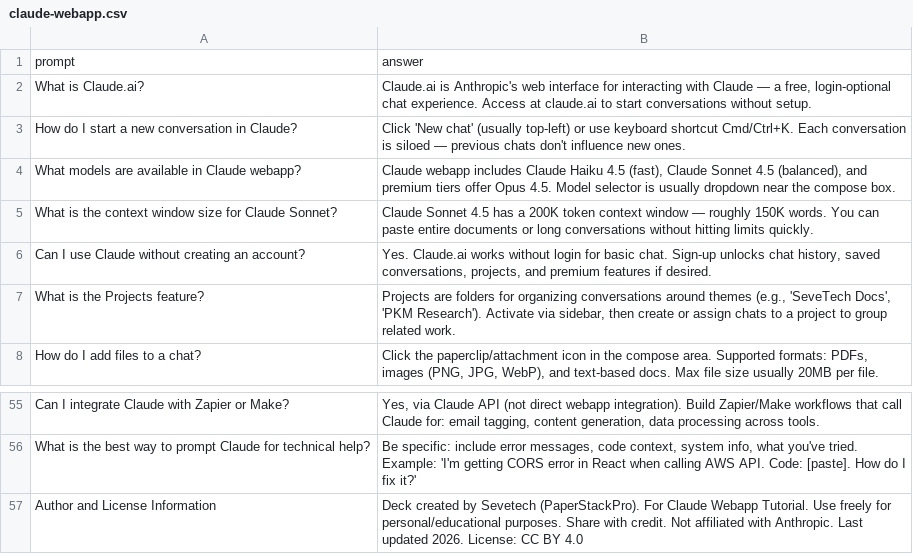
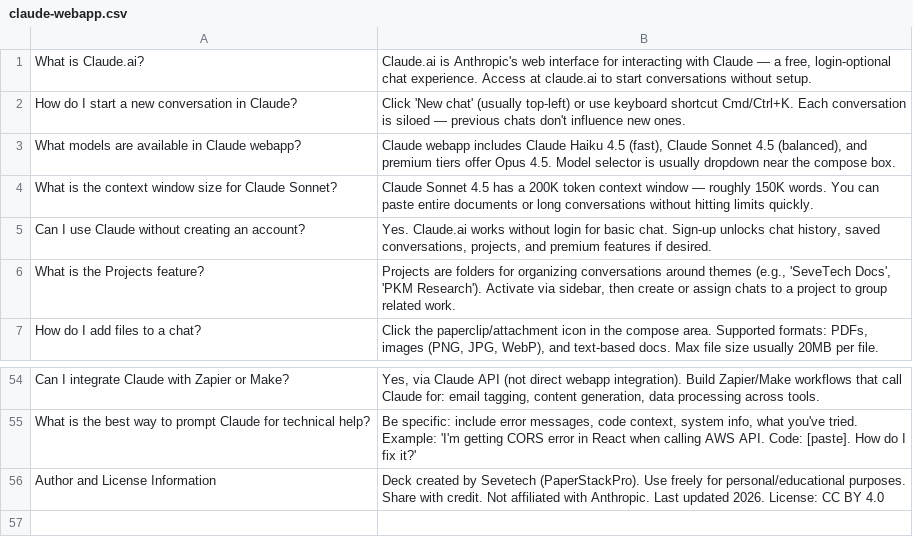
Before and after one commit to sevehub/FlashcardDecks-Hub, a CSV file: decks/llms/claude-webapp.csv, drawn as a sheet; only a part is shown, gaps mark what is left out.

Commit message:
remove header claude deck

```diff
--- a/decks/llms/claude-webapp.csv
+++ b/decks/llms/claude-webapp.csv
@@ -1,2 +1 @@
-prompt,answer
 "What is Claude.ai?","Claude.ai is Anthropic's web interface for interacting with Claude — a free, login-optional chat experience. Access at claude.ai to start conversations without setup."
@@ -56,2 +55,2 @@ prompt,answer
 "What is the best way to prompt Claude for technical help?","Be specific: include error messages, code context, system info, what you've tried. Example: 'I'm getting CORS error in React when calling AWS API. Code: [paste]. How do I fix it?'"
-"Author and License Information","Deck created by Sevetech (PaperStackPro). For Claude Webapp Tutorial. Use freely for personal/educational purposes. Share with credit. Not affiliated with Anthropic. Last updated 2026. License: CC BY 4.0"
+"Author and License Information","Deck created by Sevetech (PaperStackPro). Use freely for personal/educational purposes. Share with credit. Not affiliated with Anthropic. Last updated 2026. License: CC BY 4.0"
```
